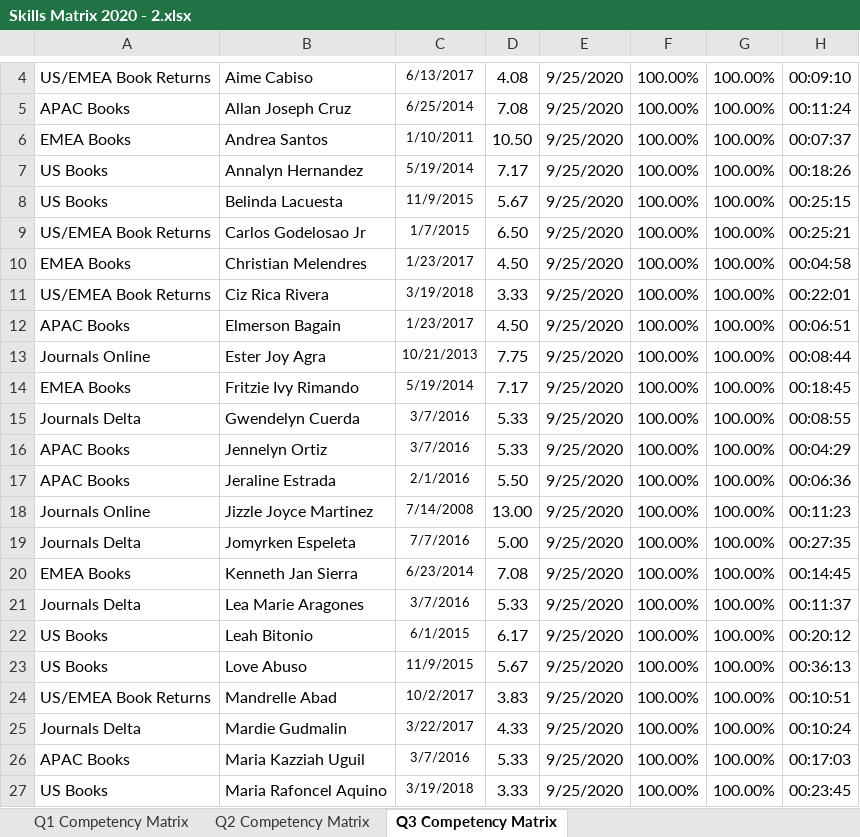
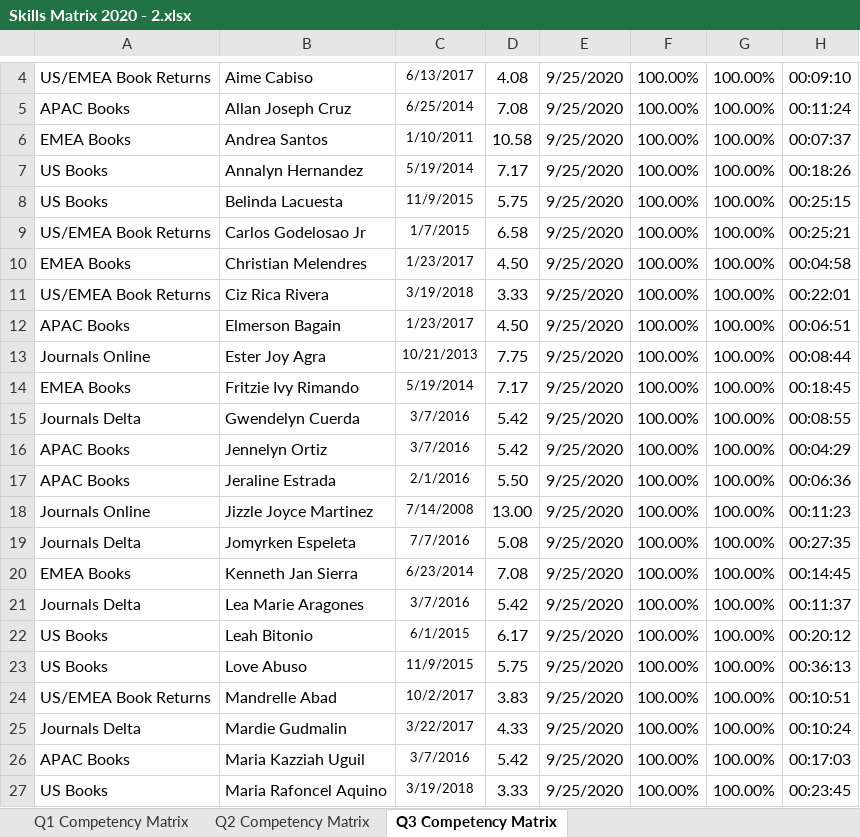
Before and after one commit to sanjaypashilkar/EmployeeSkillMatrix, an Excel workbook: SkillMatrix.Web/wwwroot/Files/Skills Matrix 2020 - 2.xlsx, sheet Q3 Competency Matrix, drawn as a sheet; only a part is shown, gaps mark what is left out; values as stored, in another font and other column widths than the file's, no borders; charts and pictures and conditional formats not drawn; the diff names each change by its address in the sheet, - before the commit and + after, or states it on an @@ line.

Commit message:
Save Skill Matrix

```diff
--- a/SkillMatrix.Web/wwwroot/Files/Skills Matrix 2020 - 2.xlsx (sheet Q3 Competency Matrix)
+++ b/SkillMatrix.Web/wwwroot/Files/Skills Matrix 2020 - 2.xlsx (sheet Q3 Competency Matrix)
-D6: 10.50
+D6: 10.58
-D8: 5.67
+D8: 5.75
-D9: 6.50
+D9: 6.58
-D15:D16: 5.33
+D15:D16: 5.42
-D19: 5.00
+D19: 5.08
-D21: 5.33
+D21: 5.42
-D23: 5.67
+D23: 5.75
-D26: 5.33
+D26: 5.42
```
Also changed, not shown: sheet Q2 Competency Matrix, sheet Q1 Competency Matrix, charts or pictures, 9 other files.
